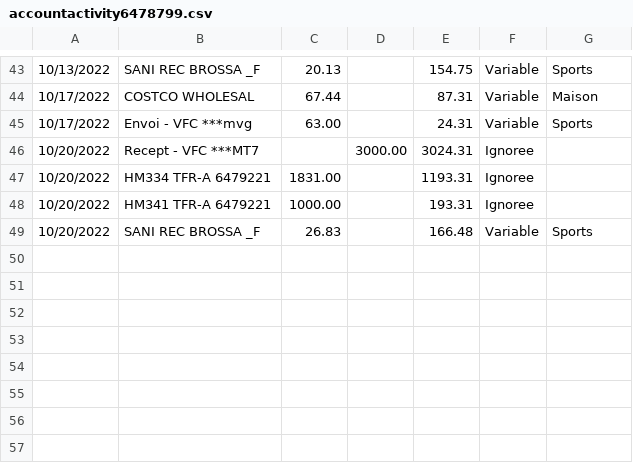
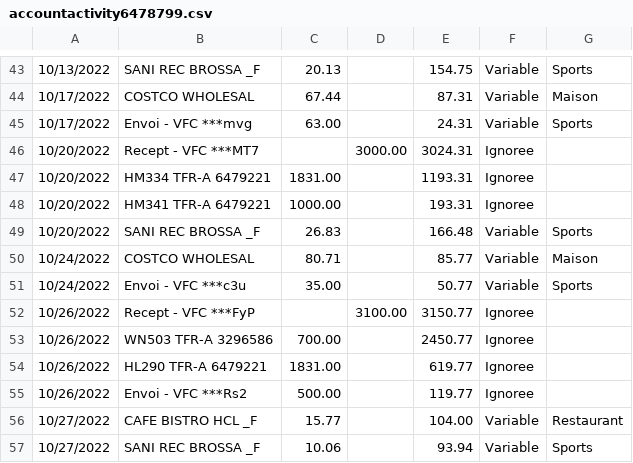
Before and after one commit to bercy46/TabulaPreProcessor, a CSV file: src/main/resources/accountactivity6478799.csv, drawn as a sheet; only a part is shown, gaps mark what is left out.

```diff
--- a/src/main/resources/accountactivity6478799.csv
+++ b/src/main/resources/accountactivity6478799.csv
@@ -49 +49,9 @@
 10/20/2022,SANI REC BROSSA   _F,26.83,,166.48,Variable,Sports
+10/24/2022,COSTCO WHOLESAL     ,80.71,,85.77,Variable,Maison
+10/24/2022,Envoi - VFC ***c3u  ,35.00,,50.77,Variable,Sports
+10/26/2022,Recept - VFC ***FyP ,,3100.00,3150.77,Ignoree
+10/26/2022,WN503 TFR-A  3296586,700.00,,2450.77,Ignoree
+10/26/2022,HL290 TFR-A  6479221,1831.00,,619.77,Ignoree
+10/26/2022,Envoi - VFC ***Rs2  ,500.00,,119.77,Ignoree
+10/27/2022,CAFE BISTRO HCL   _F,15.77,,104.00,Variable,Restaurant
+10/27/2022,SANI REC BROSSA   _F,10.06,,93.94,Variable,Sports
```
Also changed, not shown: src/main/resources/accountactivity3296586.csv, src/main/resources/accountactivity6479221.csv, 6 other files.
